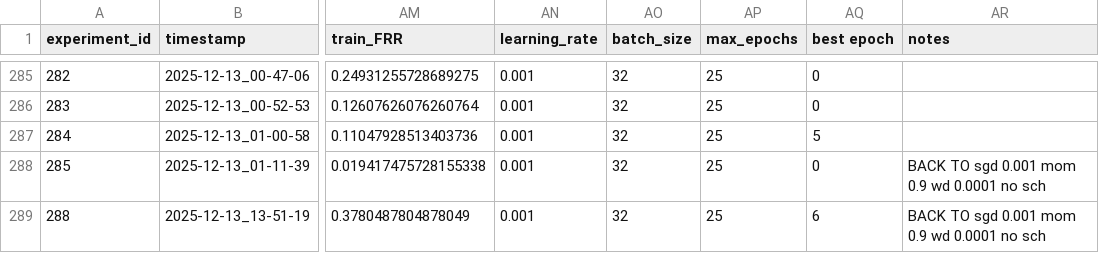
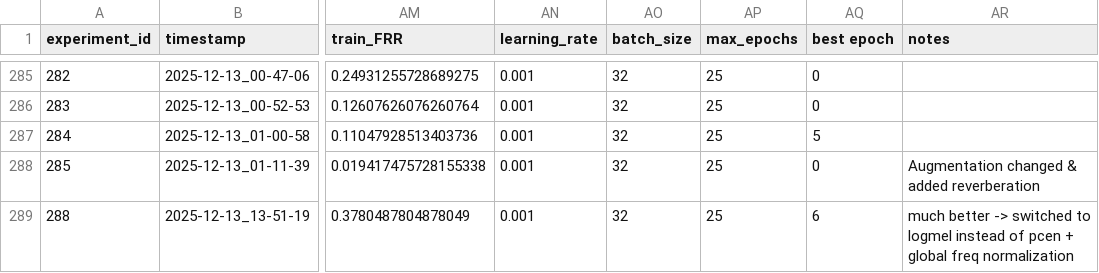
Before and after one commit to rybaks72/IML_Voice_Recognition, a CSV file: results/tests_results.csv, drawn as a sheet; only a part is shown, gaps mark what is left out; the diff names each change by its address in the sheet, - before the commit and + after, or states it on an @@ line.

```diff
--- a/results/tests_results.csv
+++ b/results/tests_results.csv
-AR288 (notes): BACK TO sgd 0.001 mom 0.9 wd 0.0001 no sch
+AR288 (notes): Augmentation changed & added reverberation
-AR289 (notes): BACK TO sgd 0.001 mom 0.9 wd 0.0001 no sch
+AR289 (notes): much better -> switched to logmel instead of pcen + global freq normalization
```
Also changed, not shown: 1 other file.
